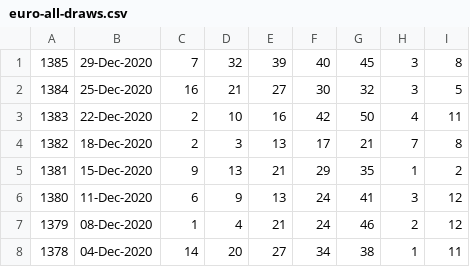
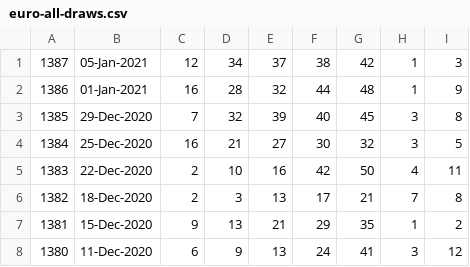
Before and after one commit to pastorcmentarny/DomJavaKB, a CSV file: data/lotto/euro-all-draws.csv, drawn as a sheet; only a part is shown; the shorter side is filled out with more unchanged rows; the diff names each change by its address in the sheet, - before the commit and + after, or states it on an @@ line.

```diff
--- a/data/lotto/euro-all-draws.csv
+++ b/data/lotto/euro-all-draws.csv
+row 1: 1387 | 05-Jan-2021 | 12 | 34 | 37 | 38 | 42 | 1 | 3
+row 2: 1386 | 01-Jan-2021 | 16 | 28 | 32 | 44 | 48 | 1 | 9
```
Also changed, not shown: data/lotto/euro-hotpicks-all-draws.csv, data/lotto/lotto-hotpicks-all-draws.csv, 5 other files.
